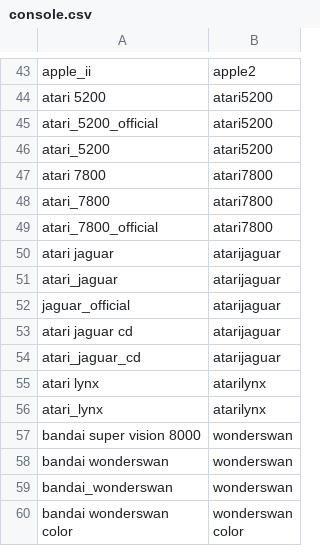
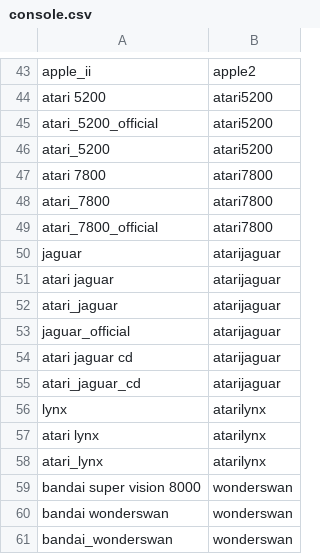
Before and after one commit to alinke/pixelcade-linux, a CSV file: core/console.csv, drawn as a sheet; only a part is shown, gaps mark what is left out; the shorter side is filled out with more unchanged rows; the diff names each change by its address in the sheet, - before the commit and + after, or states it on an @@ line.

Commit message:
updated mappings

```diff
--- a/core/console.csv
+++ b/core/console.csv
+row 50: jaguar | atarijaguar
+row 56: lynx | atarilynx
```
